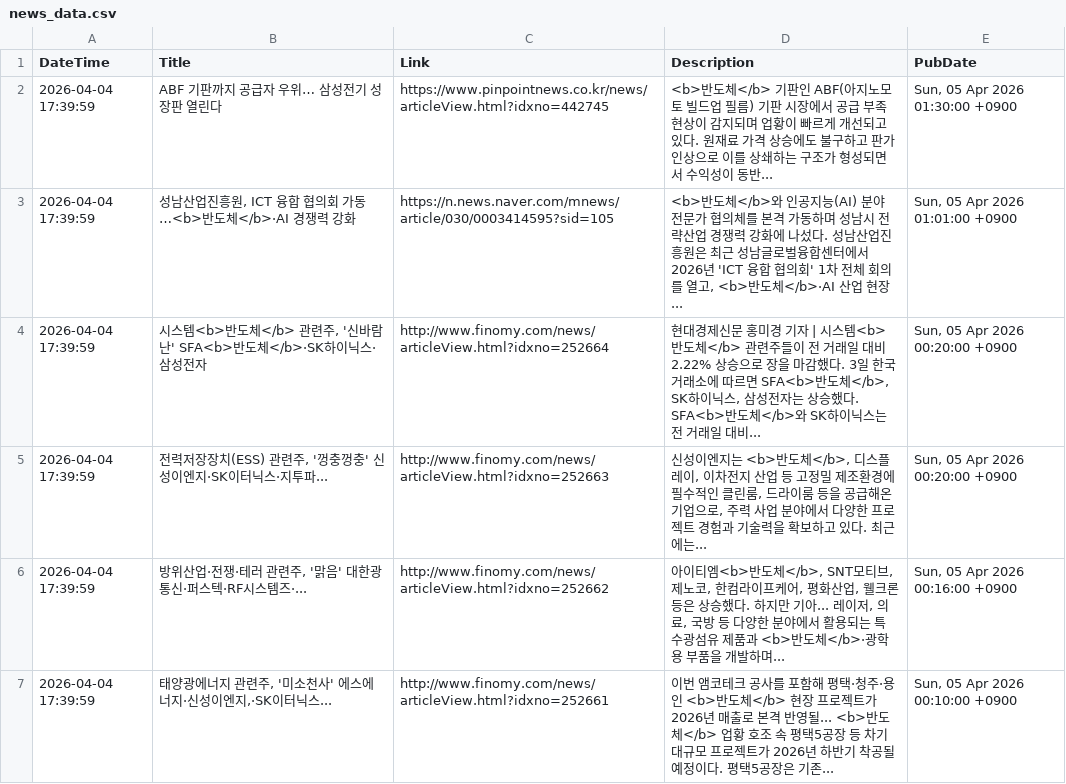
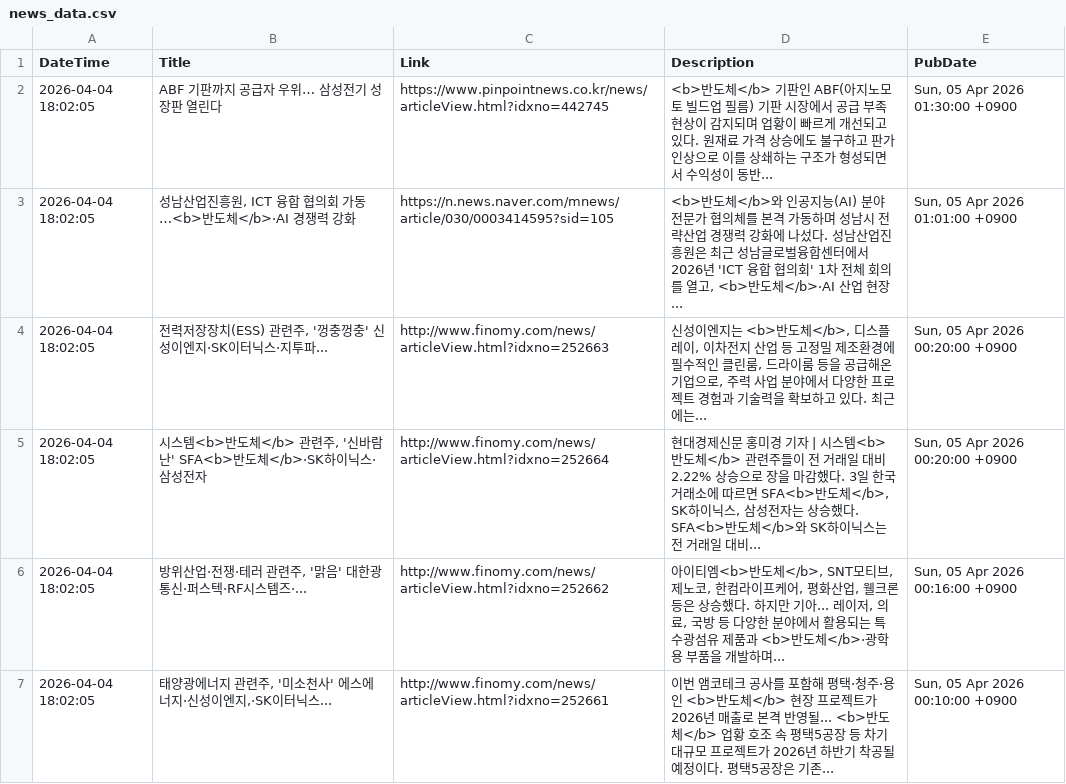
Before and after one commit to jjurijang/semiconductor_news, a CSV file: news_data.csv, drawn as a sheet; only a part is shown; the diff covers the shown part only.

```diff
--- a/news_data.csv
+++ b/news_data.csv
@@ -1,7 +1,7 @@
 DateTime,Title,Link,Description,PubDate
-2026-04-04 17:39:59,ABF 기판까지 공급자 우위… 삼성전기 성장판 열린다,https://www.pinpointnews.co.kr/news/articleView.html?idxno=442745,<b>반도체</b> 기판인 ABF(아지노모토 빌드업 필름) 기판 시장에서 공급 부족 현상이 감지되며 업황이 빠르게 개선되고 있다. 원재료 가격 상승에도 불구하고 판가 인상으로 이를 상쇄하는 구조가 형성되면서 수익성이 동반... ,"Sun, 05 Apr 2026 01:30:00 +0900"
-2026-04-04 17:39:59,"성남산업진흥원, ICT 융합 협의회 가동…<b>반도체</b>·AI 경쟁력 강화",https://n.news.naver.com/mnews/article/030/0003414595?sid=105,"<b>반도체</b>와 인공지능(AI) 분야 전문가 협의체를 본격 가동하며 성남시 전략산업 경쟁력 강화에 나섰다. 성남산업진흥원은 최근 성남글로벌융합센터에서 2026년 'ICT 융합 협의회' 1차 전체 회의를 열고, <b>반도체</b>·AI 산업 현장... ","Sun, 05 Apr 2026 01:01:00 +0900"
-2026-04-04 17:39:59,"시스템<b>반도체</b> 관련주, '신바람난' SFA<b>반도체</b>·SK하이닉스·삼성전자",http://www.finomy.com/news/articleView.html?idxno=252664,"현대경제신문 홍미경 기자 | 시스템<b>반도체</b> 관련주들이 전 거래일 대비 2.22% 상승으로 장을 마감했다. 3일 한국거래소에 따르면 SFA<b>반도체</b>, SK하이닉스, 삼성전자는 상승했다. SFA<b>반도체</b>와 SK하이닉스는 전 거래일 대비... ","Sun, 05 Apr 2026 00:20:00 +0900"
-2026-04-04 17:39:59,"전력저장장치(ESS) 관련주, '껑충껑충' 신성이엔지·SK이터닉스·지투파...",http://www.finomy.com/news/articleView.html?idxno=252663,"신성이엔지는 <b>반도체</b>, 디스플레이, 이차전지 산업 등 고정밀 제조환경에 필수적인 클린룸, 드라이룸 등을 공급해온 기업으로, 주력 사업 분야에서 다양한 프로젝트 경험과 기술력을 확보하고 있다. 최근에는... ","Sun, 05 Apr 2026 00:20:00 +0900"
-2026-04-04 17:39:59,"방위산업·전쟁·테러 관련주, '맑음' 대한광통신·퍼스텍·RF시스템즈·...",http://www.finomy.com/news/articleView.html?idxno=252662,"아이티엠<b>반도체</b>, SNT모티브, 제노코, 한컴라이프케어, 평화산업, 웰크론 등은 상승했다. 하지만 기아... 레이저, 의료, 국방 등 다양한 분야에서 활용되는 특수광섬유 제품과 <b>반도체</b>·광학용 부품을 개발하며... ","Sun, 05 Apr 2026 00:16:00 +0900"
-2026-04-04 17:39:59,"태양광에너지 관련주, '미소천사' 에스에너지·신성이엔지,·SK이터닉스...",http://www.finomy.com/news/articleView.html?idxno=252661,이번 앰코테크 공사를 포함해 평택·청주·용인 <b>반도체</b> 현장 프로젝트가 2026년 매출로 본격 반영될... <b>반도체</b> 업황 호조 속 평택5공장 등 차기 대규모 프로젝트가 2026년 하반기 착공될 예정이다. 평택5공장은 기존... ,"Sun, 05 Apr 2026 00:10:00 +0900"
+2026-04-04 18:02:05,ABF 기판까지 공급자 우위… 삼성전기 성장판 열린다,https://www.pinpointnews.co.kr/news/articleView.html?idxno=442745,<b>반도체</b> 기판인 ABF(아지노모토 빌드업 필름) 기판 시장에서 공급 부족 현상이 감지되며 업황이 빠르게 개선되고 있다. 원재료 가격 상승에도 불구하고 판가 인상으로 이를 상쇄하는 구조가 형성되면서 수익성이 동반... ,"Sun, 05 Apr 2026 01:30:00 +0900"
+2026-04-04 18:02:05,"성남산업진흥원, ICT 융합 협의회 가동…<b>반도체</b>·AI 경쟁력 강화",https://n.news.naver.com/mnews/article/030/0003414595?sid=105,"<b>반도체</b>와 인공지능(AI) 분야 전문가 협의체를 본격 가동하며 성남시 전략산업 경쟁력 강화에 나섰다. 성남산업진흥원은 최근 성남글로벌융합센터에서 2026년 'ICT 융합 협의회' 1차 전체 회의를 열고, <b>반도체</b>·AI 산업 현장... ","Sun, 05 Apr 2026 01:01:00 +0900"
+2026-04-04 18:02:05,"전력저장장치(ESS) 관련주, '껑충껑충' 신성이엔지·SK이터닉스·지투파...",http://www.finomy.com/news/articleView.html?idxno=252663,"신성이엔지는 <b>반도체</b>, 디스플레이, 이차전지 산업 등 고정밀 제조환경에 필수적인 클린룸, 드라이룸 등을 공급해온 기업으로, 주력 사업 분야에서 다양한 프로젝트 경험과 기술력을 확보하고 있다. 최근에는... ","Sun, 05 Apr 2026 00:20:00 +0900"
+2026-04-04 18:02:05,"시스템<b>반도체</b> 관련주, '신바람난' SFA<b>반도체</b>·SK하이닉스·삼성전자",http://www.finomy.com/news/articleView.html?idxno=252664,"현대경제신문 홍미경 기자 | 시스템<b>반도체</b> 관련주들이 전 거래일 대비 2.22% 상승으로 장을 마감했다. 3일 한국거래소에 따르면 SFA<b>반도체</b>, SK하이닉스, 삼성전자는 상승했다. SFA<b>반도체</b>와 SK하이닉스는 전 거래일 대비... ","Sun, 05 Apr 2026 00:20:00 +0900"
+2026-04-04 18:02:05,"방위산업·전쟁·테러 관련주, '맑음' 대한광통신·퍼스텍·RF시스템즈·...",http://www.finomy.com/news/articleView.html?idxno=252662,"아이티엠<b>반도체</b>, SNT모티브, 제노코, 한컴라이프케어, 평화산업, 웰크론 등은 상승했다. 하지만 기아... 레이저, 의료, 국방 등 다양한 분야에서 활용되는 특수광섬유 제품과 <b>반도체</b>·광학용 부품을 개발하며... ","Sun, 05 Apr 2026 00:16:00 +0900"
+2026-04-04 18:02:05,"태양광에너지 관련주, '미소천사' 에스에너지·신성이엔지,·SK이터닉스...",http://www.finomy.com/news/articleView.html?idxno=252661,이번 앰코테크 공사를 포함해 평택·청주·용인 <b>반도체</b> 현장 프로젝트가 2026년 매출로 본격 반영될... <b>반도체</b> 업황 호조 속 평택5공장 등 차기 대규모 프로젝트가 2026년 하반기 착공될 예정이다. 평택5공장은 기존... ,"Sun, 05 Apr 2026 00:10:00 +0900"
```
Also changed, not shown: 1 added row, 1 removed row and 43 edited cells elsewhere in this file.
